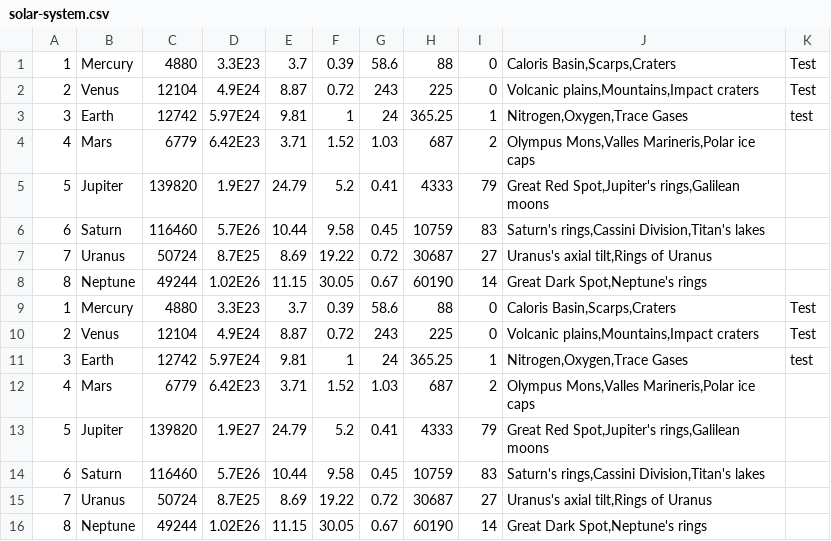
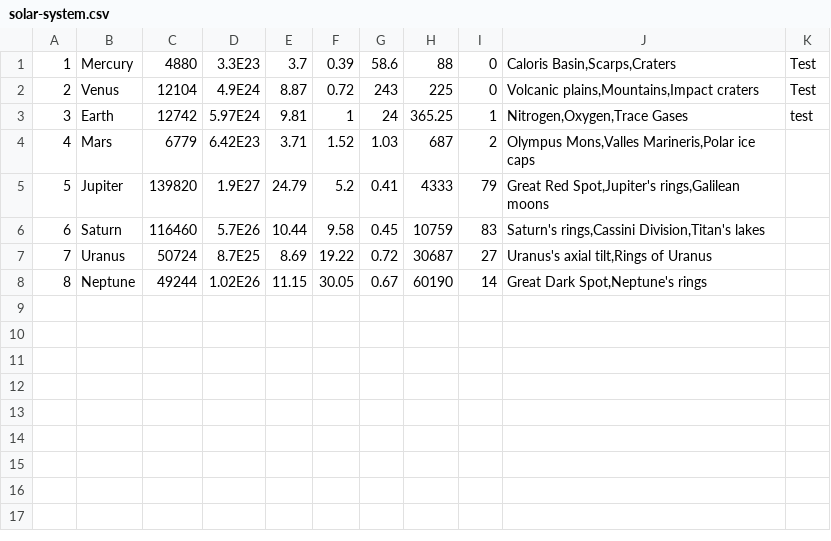
Before and after one commit to LeoLarangeira/solar-system, a CSV file: resources/solar-system.csv, drawn as a sheet.

```diff
--- a/resources/solar-system.csv
+++ b/resources/solar-system.csv
@@ -8,9 +8 @@
 8,Neptune,49244,1.02E26,11.15,30.05,0.67,60190,14,"Great Dark Spot,Neptune's rings",
-1,Mercury,4880,3.3E23,3.7,0.39,58.6,88,0,"Caloris Basin,Scarps,Craters",Test
-2,Venus,12104,4.9E24,8.87,0.72,243,225,0,"Volcanic plains,Mountains,Impact craters",Test
-3,Earth,12742,5.97E24,9.81,1,24,365.25,1,"Nitrogen,Oxygen,Trace Gases",test
-4,Mars,6779,6.42E23,3.71,1.52,1.03,687,2,"Olympus Mons,Valles Marineris,Polar ice caps",
-5,Jupiter,139820,1.9E27,24.79,5.2,0.41,4333,79,"Great Red Spot,Jupiter's rings,Galilean moons",
-6,Saturn,116460,5.7E26,10.44,9.58,0.45,10759,83,"Saturn's rings,Cassini Division,Titan's lakes",
-7,Uranus,50724,8.7E25,8.69,19.22,0.72,30687,27,"Uranus's axial tilt,Rings of Uranus",
-8,Neptune,49244,1.02E26,11.15,30.05,0.67,60190,14,"Great Dark Spot,Neptune's rings",
```
Also changed, not shown: 6 other files.
